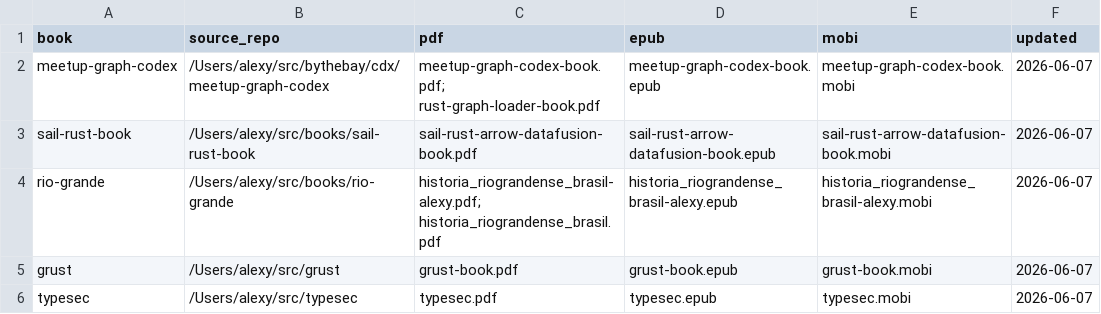
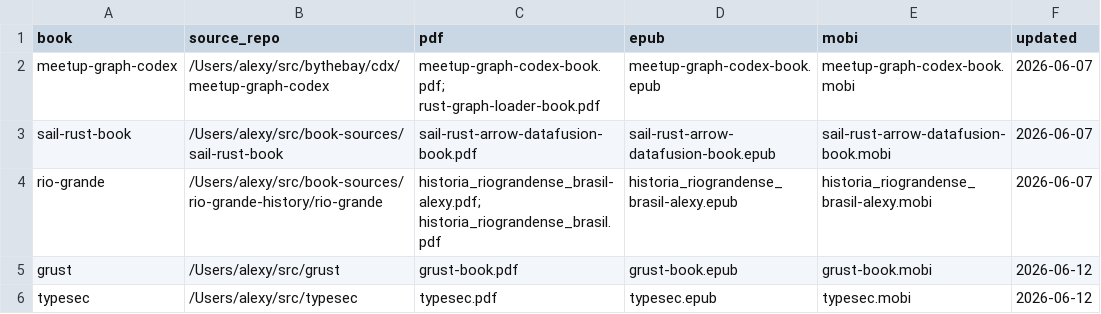
Before and after one commit to alexy/chiefscientist-books, a TSV file: manifest.tsv, drawn as a sheet.

Commit message:
Sync archive layout with alexy/books

```diff
--- a/manifest.tsv
+++ b/manifest.tsv
@@ -2,5 +2,5 @@ book	source_repo	pdf	epub	mobi	updated
 meetup-graph-codex	/Users/alexy/src/bythebay/cdx/meetup-graph-codex	meetup-graph-codex-book.pdf; rust-graph-loader-book.pdf	meetup-graph-codex-book.epub	meetup-graph-codex-book.mobi	2026-06-07
-sail-rust-book	/Users/alexy/src/books/sail-rust-book	sail-rust-arrow-datafusion-book.pdf	sail-rust-arrow-datafusion-book.epub	sail-rust-arrow-datafusion-book.mobi	2026-06-07
-rio-grande	/Users/alexy/src/books/rio-grande	historia_riograndense_brasil-alexy.pdf; historia_riograndense_brasil.pdf	historia_riograndense_brasil-alexy.epub	historia_riograndense_brasil-alexy.mobi	2026-06-07
-grust	/Users/alexy/src/grust	grust-book.pdf	grust-book.epub	grust-book.mobi	2026-06-07
-typesec	/Users/alexy/src/typesec	typesec.pdf	typesec.epub	typesec.mobi	2026-06-07
+sail-rust-book	/Users/alexy/src/book-sources/sail-rust-book	sail-rust-arrow-datafusion-book.pdf	sail-rust-arrow-datafusion-book.epub	sail-rust-arrow-datafusion-book.mobi	2026-06-07
+rio-grande	/Users/alexy/src/book-sources/rio-grande-history/rio-grande	historia_riograndense_brasil-alexy.pdf; historia_riograndense_brasil.pdf	historia_riograndense_brasil-alexy.epub	historia_riograndense_brasil-alexy.mobi	2026-06-07
+grust	/Users/alexy/src/grust	grust-book.pdf	grust-book.epub	grust-book.mobi	2026-06-12
+typesec	/Users/alexy/src/typesec	typesec.pdf	typesec.epub	typesec.mobi	2026-06-12
```
Also changed, not shown: 8 other files.
